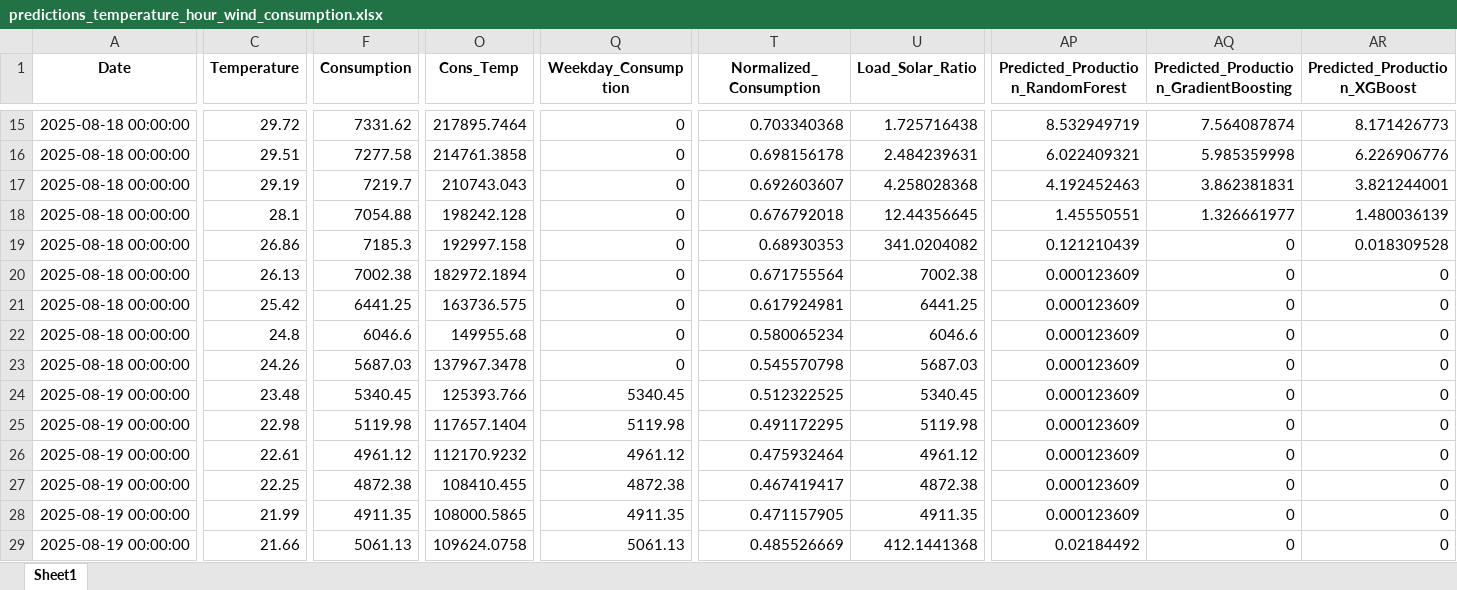
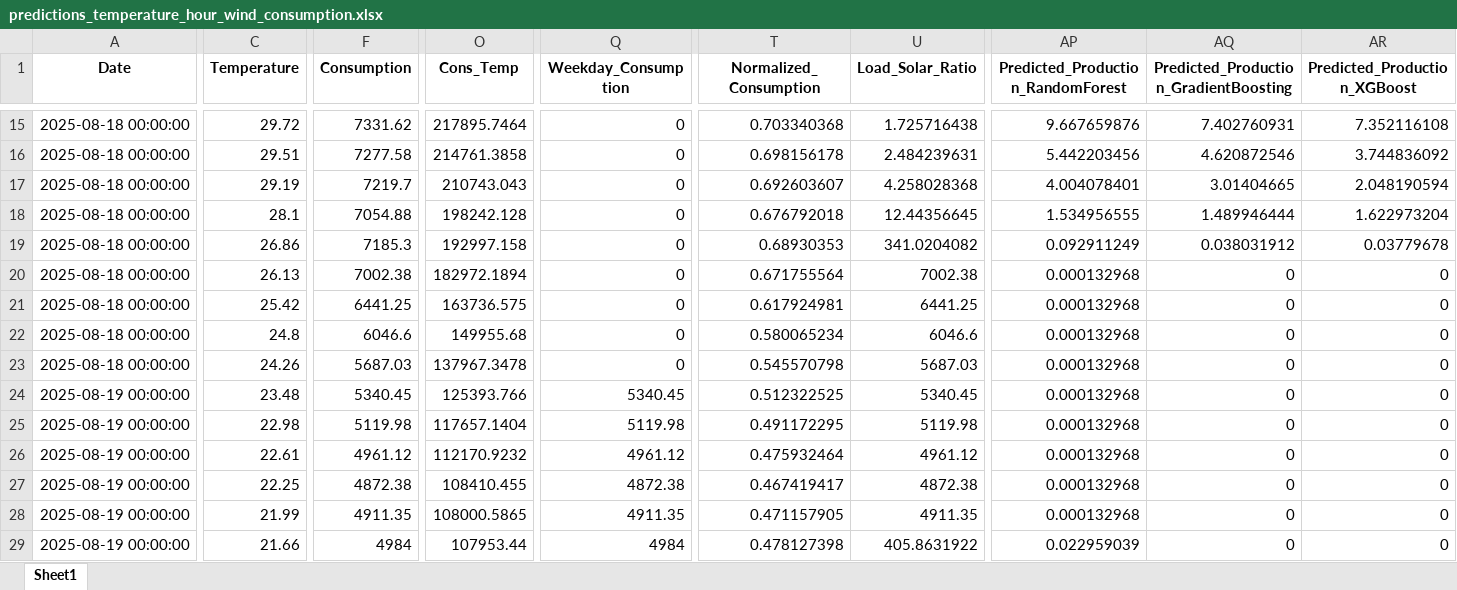
Before and after one commit to Chairetisl/Energy_Forecast_P, an Excel workbook: predictions_temperature_hour_wind_consumption.xlsx, sheet Sheet1, drawn as a sheet; only a part is shown, gaps mark what is left out; values as stored, in another font and other column widths than the file's, no borders; the diff covers the shown part only; the diff names each change by its address in the sheet, - before the commit and + after, or states it on an @@ line.

```diff
--- a/predictions_temperature_hour_wind_consumption.xlsx (sheet Sheet1)
+++ b/predictions_temperature_hour_wind_consumption.xlsx (sheet Sheet1)
-AP15: 8.532949719
+AP15: 9.667659876
-AQ15: 7.564087874
+AQ15: 7.402760931
-AR15 (Predicted_Production_XGBoost): 8.171426773
+AR15 (Predicted_Production_XGBoost): 7.352116108
-AP16: 6.022409321
+AP16: 5.442203456
-AQ16: 5.985359998
+AQ16: 4.620872546
-AR16 (Predicted_Production_XGBoost): 6.226906776
+AR16 (Predicted_Production_XGBoost): 3.744836092
-AP17: 4.192452463
+AP17: 4.004078401
-AQ17: 3.862381831
+AQ17: 3.01404665
-AR17 (Predicted_Production_XGBoost): 3.821244001
+AR17 (Predicted_Production_XGBoost): 2.048190594
-AP18: 1.45550551
+AP18: 1.534956555
-AQ18: 1.326661977
+AQ18: 1.489946444
-AR18 (Predicted_Production_XGBoost): 1.480036139
+AR18 (Predicted_Production_XGBoost): 1.622973204
-AP19: 0.121210439
+AP19: 0.092911249
-AQ19: 0
+AQ19: 0.038031912
-AR19 (Predicted_Production_XGBoost): 0.018309528
+AR19 (Predicted_Production_XGBoost): 0.03779678
-AP20:AP28: 0.000123609
+AP20:AP28: 0.000132968
-F29 (Consumption): 5061.13
+F29 (Consumption): 4984
-O29 (Cons_Temp): 109624.0758
+O29 (Cons_Temp): 107953.44
-Q29 (Weekday_Consumption): 5061.13
+Q29 (Weekday_Consumption): 4984
-T29 (Normalized_Consumption): 0.485526669
+T29 (Normalized_Consumption): 0.478127398
-U29 (Load_Solar_Ratio): 412.1441368
+U29 (Load_Solar_Ratio): 405.8631922
-AP29: 0.02184492
+AP29: 0.022959039
```
Also changed, not shown: 89 edited cells elsewhere in this sheet, ERMIS_II - Real1.xlsx, 1 other file.
